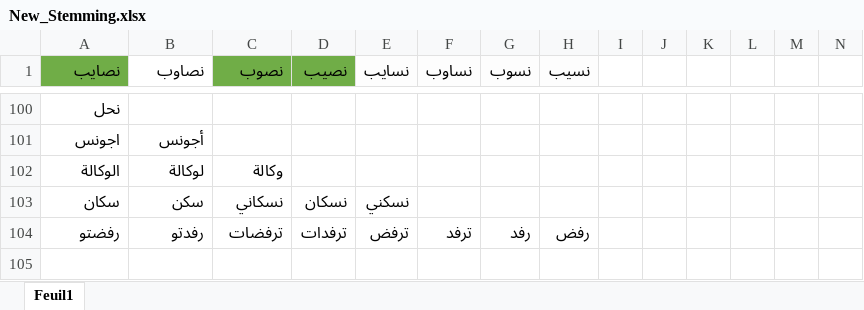
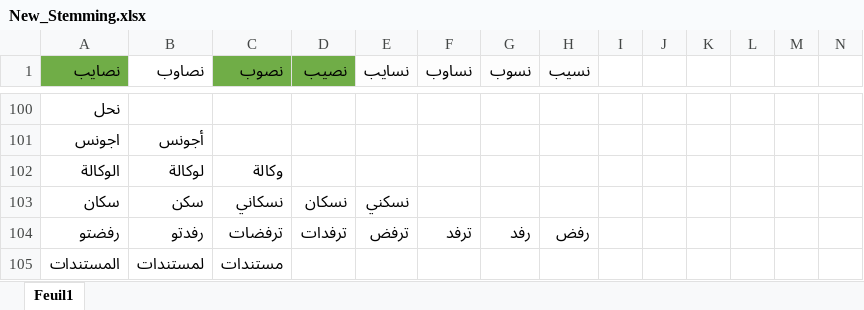
Before and after one commit to Amineove/Flask-api, an Excel workbook: New_Stemming.xlsx, sheet Feuil1, drawn as a sheet; only a part is shown, gaps mark what is left out; values as stored, in another font and other column widths than the file's, no borders; rows hold the shown columns only; the diff names each change by its address in the sheet, - before the commit and + after, or states it on an @@ line.

```diff
--- a/New_Stemming.xlsx (sheet Feuil1)
+++ b/New_Stemming.xlsx (sheet Feuil1)
+row 105: المستندات | لمستندات | مستندات
```
Also changed, not shown: 1 other file.
